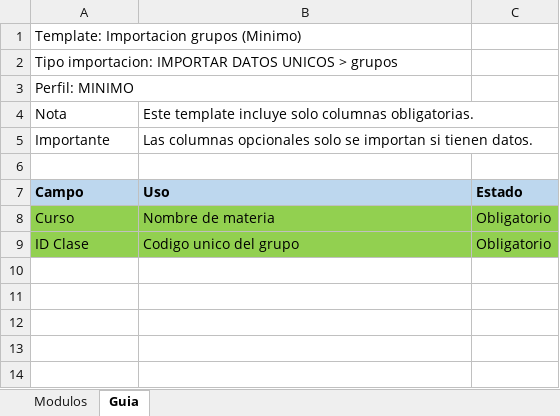
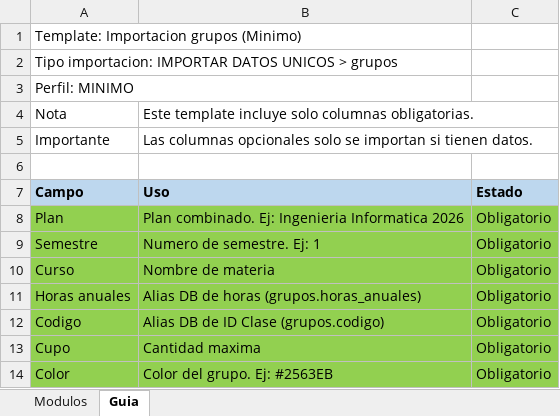
Before and after one commit to ucudal/reto-summer-2026-calendario-fit, an Excel workbook: exports/templates/importacion/template_importacion_grupos_minimo.xlsx, sheet Guia, drawn as a sheet; values as stored, in another font and other column widths than the file's, no borders; removed rows and columns are numbered as before the commit, all else as after; the diff names each change by its address in the sheet, - before the commit and + after, or states it on an @@ line.

```diff
--- a/exports/templates/importacion/template_importacion_grupos_minimo.xlsx (sheet Guia)
+++ b/exports/templates/importacion/template_importacion_grupos_minimo.xlsx (sheet Guia)
+row 8: Plan | Plan combinado. Ej: Ingenieria Informatica 2026 | Obligatorio
+row 9: Semestre | Numero de semestre. Ej: 1 | Obligatorio
-row 9: ID Clase | Codigo unico del grupo | Obligatorio
+row 11: Horas anuales | Alias DB de horas (grupos.horas_anuales) | Obligatorio
+row 12: Codigo | Alias DB de ID Clase (grupos.codigo) | Obligatorio
+row 13: Cupo | Cantidad maxima | Obligatorio
+row 14: Color | Color del grupo. Ej: #2563EB | Obligatorio
```
Also changed, not shown: sheet Modulos, exports/templates/importacion/template_importacion_horarios_minimo.xlsx, exports/templates/importacion/template_importacion_materias_minimo.xlsx, 17 other files.
